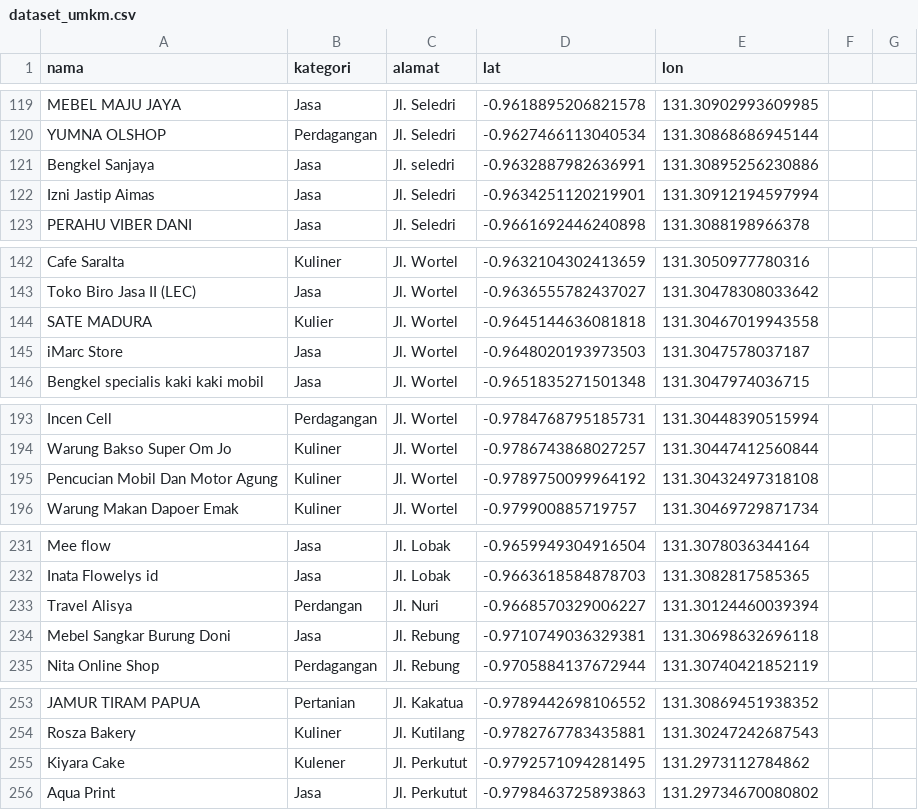
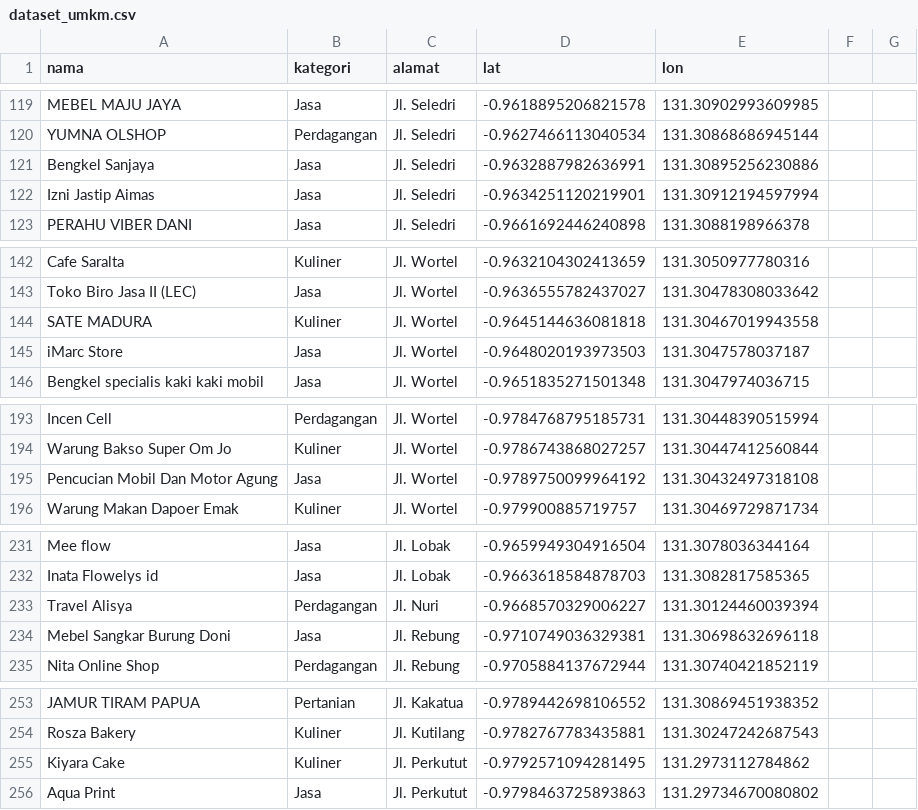
Before and after one commit to hnnbdiu/webgis-umkm-malawele, a CSV file: dataset_umkm.csv, drawn as a sheet; only a part is shown, gaps mark what is left out; the diff covers the shown part only.

Commit message:
Update dataset_umkm.csv

```diff
--- a/dataset_umkm.csv
+++ b/dataset_umkm.csv
@@ -120,3 +120,3 @@ MEBEL MAJU JAYA,Jasa,Jl. Seledri,-0.9618895206821578,131.30902993609985
 YUMNA OLSHOP,Perdagangan,Jl. Seledri,-0.9627466113040534,131.30868686945144
-Bengkel Sanjaya,Jasa,Jl. seledri,-0.9632887982636991,131.30895256230886
+Bengkel Sanjaya,Jasa,Jl. Seledri,-0.9632887982636991,131.30895256230886
 Izni Jastip Aimas,Jasa,Jl. Seledri,-0.9634251120219901,131.30912194597994
@@ -143,3 +143,3 @@ Cafe Saralta,Kuliner,Jl. Wortel,-0.9632104302413659,131.3050977780316
 Toko Biro Jasa II (LEC),Jasa,Jl. Wortel,-0.9636555782437027,131.30478308033642
-SATE MADURA,Kulier,Jl. Wortel,-0.9645144636081818,131.30467019943558
+SATE MADURA,Kuliner,Jl. Wortel,-0.9645144636081818,131.30467019943558
 iMarc Store,Jasa,Jl. Wortel,-0.9648020193973503,131.3047578037187
@@ -194,3 +194,3 @@ Incen Cell,Perdagangan,Jl. Wortel,-0.9784768795185731,131.30448390515994
 Warung Bakso Super Om Jo,Kuliner,Jl. Wortel,-0.9786743868027257,131.30447412560844
-Pencucian Mobil Dan Motor Agung,Kuliner,Jl. Wortel,-0.9789750099964192,131.30432497318108
+Pencucian Mobil Dan Motor Agung,Jasa,Jl. Wortel,-0.9789750099964192,131.30432497318108
 Warung Makan Dapoer Emak,Kuliner,Jl. Wortel,-0.979900885719757,131.30469729871734
@@ -232,3 +232,3 @@ Mee flow,Jasa,Jl. Lobak,-0.9659949304916504,131.3078036344164
 Inata Flowelys id,Jasa,Jl. Lobak,-0.9663618584878703,131.3082817585365
-Travel Alisya,Perdangan,Jl. Nuri,-0.9668570329006227,131.30124460039394
+Travel Alisya,Perdagangan,Jl. Nuri,-0.9668570329006227,131.30124460039394
 Mebel Sangkar Burung Doni,Jasa,Jl. Rebung,-0.9710749036329381,131.30698632696118
@@ -254,3 +254,3 @@ JAMUR TIRAM PAPUA,Pertanian,Jl. Kakatua,-0.9789442698106552,131.30869451938352
 Rosza Bakery,Kuliner,Jl. Kutilang,-0.9782767783435881,131.30247242687543
-Kiyara Cake,Kulener,Jl. Perkutut,-0.9792571094281495,131.2973112784862
+Kiyara Cake,Kuliner,Jl. Perkutut,-0.9792571094281495,131.2973112784862
 Aqua Print,Jasa,Jl. Perkutut,-0.9798463725893863,131.29734670080802
```
Also changed, not shown: 2 added rows, 1 removed row and 6 edited cells elsewhere in this file.
